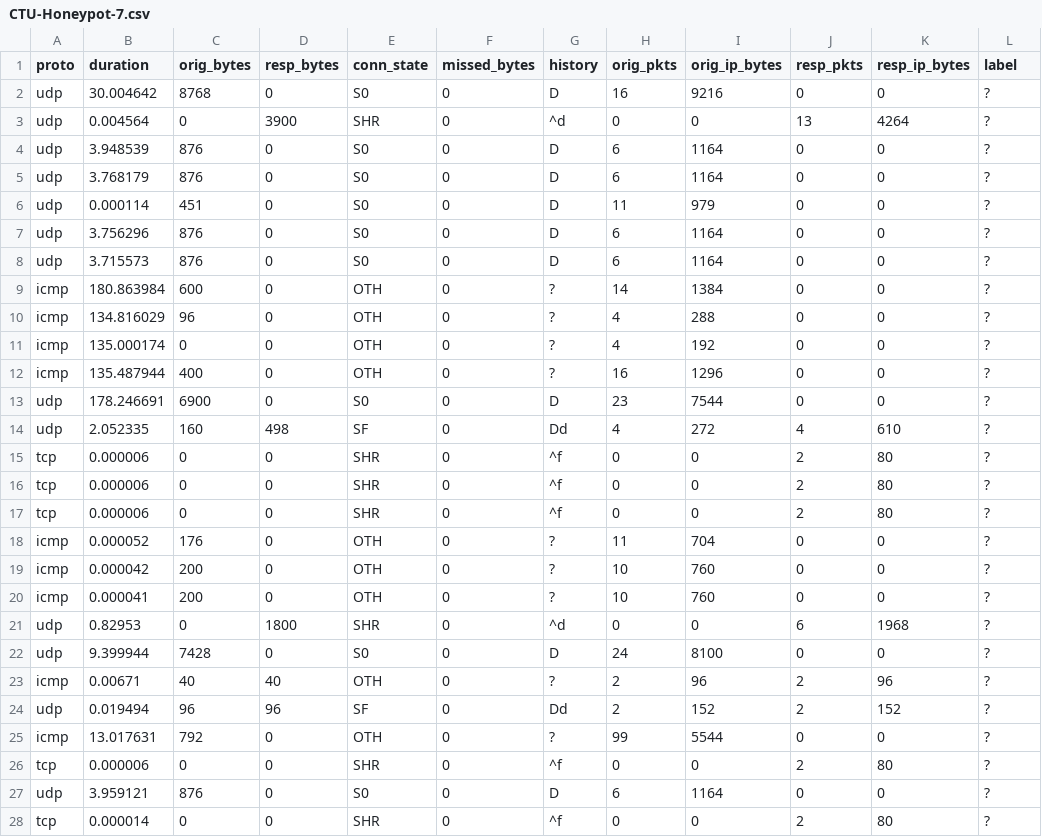
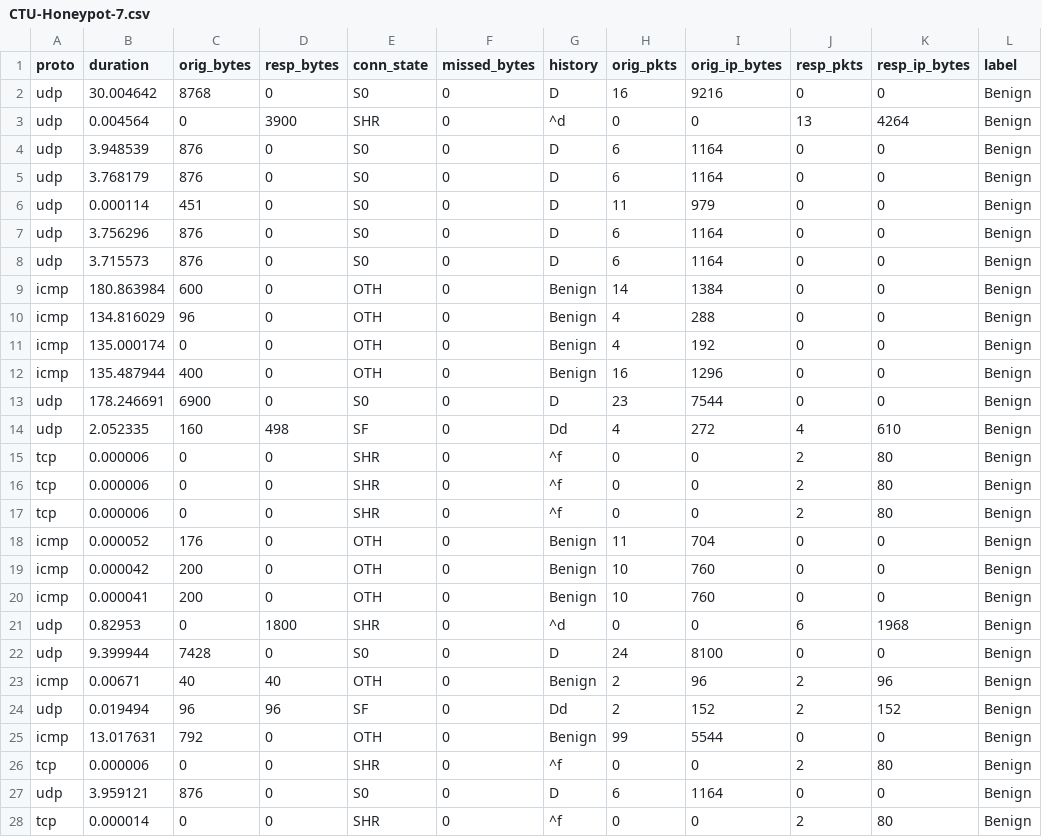
Before and after one commit to aucad/aml-networks, a CSV file: data/CTU-Honeypot-7.csv, drawn as a sheet; only a part is shown; the diff covers the shown part only.

```diff
--- a/data/CTU-Honeypot-7.csv
+++ b/data/CTU-Honeypot-7.csv
@@ -1,28 +1,28 @@
 proto,duration,orig_bytes,resp_bytes,conn_state,missed_bytes,history,orig_pkts,orig_ip_bytes,resp_pkts,resp_ip_bytes,label
-udp,30.004642,8768,0,S0,0,D,16,9216,0,0,?
-udp,0.004564,0,3900,SHR,0,^d,0,0,13,4264,?
-udp,3.948539,876,0,S0,0,D,6,1164,0,0,?
-udp,3.768179,876,0,S0,0,D,6,1164,0,0,?
-udp,0.000114,451,0,S0,0,D,11,979,0,0,?
-udp,3.756296,876,0,S0,0,D,6,1164,0,0,?
-udp,3.715573,876,0,S0,0,D,6,1164,0,0,?
-icmp,180.863984,600,0,OTH,0,?,14,1384,0,0,?
-icmp,134.816029,96,0,OTH,0,?,4,288,0,0,?
-icmp,135.000174,0,0,OTH,0,?,4,192,0,0,?
-icmp,135.487944,400,0,OTH,0,?,16,1296,0,0,?
-udp,178.246691,6900,0,S0,0,D,23,7544,0,0,?
-udp,2.052335,160,498,SF,0,Dd,4,272,4,610,?
-tcp,0.000006,0,0,SHR,0,^f,0,0,2,80,?
-tcp,0.000006,0,0,SHR,0,^f,0,0,2,80,?
-tcp,0.000006,0,0,SHR,0,^f,0,0,2,80,?
-icmp,0.000052,176,0,OTH,0,?,11,704,0,0,?
-icmp,0.000042,200,0,OTH,0,?,10,760,0,0,?
-icmp,0.000041,200,0,OTH,0,?,10,760,0,0,?
-udp,0.82953,0,1800,SHR,0,^d,0,0,6,1968,?
-udp,9.399944,7428,0,S0,0,D,24,8100,0,0,?
-icmp,0.00671,40,40,OTH,0,?,2,96,2,96,?
-udp,0.019494,96,96,SF,0,Dd,2,152,2,152,?
-icmp,13.017631,792,0,OTH,0,?,99,5544,0,0,?
-tcp,0.000006,0,0,SHR,0,^f,0,0,2,80,?
-udp,3.959121,876,0,S0,0,D,6,1164,0,0,?
-tcp,0.000014,0,0,SHR,0,^f,0,0,2,80,?
+udp,30.004642,8768,0,S0,0,D,16,9216,0,0,Benign
+udp,0.004564,0,3900,SHR,0,^d,0,0,13,4264,Benign
+udp,3.948539,876,0,S0,0,D,6,1164,0,0,Benign
+udp,3.768179,876,0,S0,0,D,6,1164,0,0,Benign
+udp,0.000114,451,0,S0,0,D,11,979,0,0,Benign
+udp,3.756296,876,0,S0,0,D,6,1164,0,0,Benign
+udp,3.715573,876,0,S0,0,D,6,1164,0,0,Benign
+icmp,180.863984,600,0,OTH,0,Benign,14,1384,0,0,Benign
+icmp,134.816029,96,0,OTH,0,Benign,4,288,0,0,Benign
+icmp,135.000174,0,0,OTH,0,Benign,4,192,0,0,Benign
+icmp,135.487944,400,0,OTH,0,Benign,16,1296,0,0,Benign
+udp,178.246691,6900,0,S0,0,D,23,7544,0,0,Benign
+udp,2.052335,160,498,SF,0,Dd,4,272,4,610,Benign
+tcp,0.000006,0,0,SHR,0,^f,0,0,2,80,Benign
+tcp,0.000006,0,0,SHR,0,^f,0,0,2,80,Benign
+tcp,0.000006,0,0,SHR,0,^f,0,0,2,80,Benign
+icmp,0.000052,176,0,OTH,0,Benign,11,704,0,0,Benign
+icmp,0.000042,200,0,OTH,0,Benign,10,760,0,0,Benign
+icmp,0.000041,200,0,OTH,0,Benign,10,760,0,0,Benign
+udp,0.82953,0,1800,SHR,0,^d,0,0,6,1968,Benign
+udp,9.399944,7428,0,S0,0,D,24,8100,0,0,Benign
+icmp,0.00671,40,40,OTH,0,Benign,2,96,2,96,Benign
+udp,0.019494,96,96,SF,0,Dd,2,152,2,152,Benign
+icmp,13.017631,792,0,OTH,0,Benign,99,5544,0,0,Benign
+tcp,0.000006,0,0,SHR,0,^f,0,0,2,80,Benign
+udp,3.959121,876,0,S0,0,D,6,1164,0,0,Benign
+tcp,0.000014,0,0,SHR,0,^f,0,0,2,80,Benign
```
Also changed, not shown: 143 edited cells elsewhere in this file, 2 other files.
